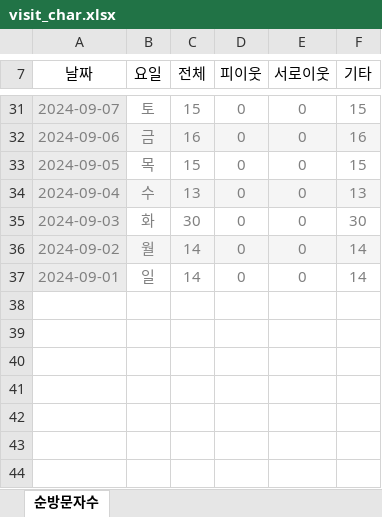
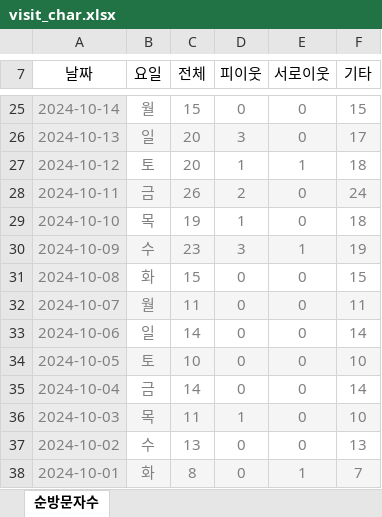
Before and after one commit to SeoulMateKorea24/seoulmate, an Excel workbook: blog/visitors/visit_char.xlsx, sheet 순방문자수, drawn as a sheet; only a part is shown, gaps mark what is left out; values as stored, in another font and other column widths than the file's, no borders; removed rows and columns are numbered as before the commit, all else as after; the diff covers the shown part only; the diff names each change by its address in the sheet, - before the commit and + after, or states it on an @@ line.

```diff
--- a/blog/visitors/visit_char.xlsx (sheet 순방문자수)
+++ b/blog/visitors/visit_char.xlsx (sheet 순방문자수)
-A25 (날짜): 2024-09-07
+A25 (날짜): 2024-10-14
-B25 (요일): 토
+B25 (요일): 월
-row 32: 2024-09-06 | 금 | 16 | 0 | 0 | 16
+row 26: 2024-10-13 | 일 | 20 | 3 | 0 | 17
+row 27: 2024-10-12 | 토 | 20 | 1 | 1 | 18
+row 28: 2024-10-11 | 금 | 26 | 2 | 0 | 24
+row 29: 2024-10-10 | 목 | 19 | 1 | 0 | 18
+row 30: 2024-10-09 | 수 | 23 | 3 | 1 | 19
-A31 (날짜): 2024-09-05
+A31 (날짜): 2024-10-08
-B31 (요일): 목
+B31 (요일): 화
-row 34: 2024-09-04 | 수 | 13 | 0 | 0 | 13
-row 35: 2024-09-03 | 화 | 30 | 0 | 0 | 30
-A32 (날짜): 2024-09-02
+A32 (날짜): 2024-10-07
-C32 (전체): 14
+C32 (전체): 11
-F32 (기타): 14
+F32 (기타): 11
-A33 (날짜): 2024-09-01
+A33 (날짜): 2024-10-06
+row 34: 2024-10-05 | 토 | 10 | 0 | 0 | 10
+row 35: 2024-10-04 | 금 | 14 | 0 | 0 | 14
+row 36: 2024-10-03 | 목 | 11 | 1 | 0 | 10
+row 37: 2024-10-02 | 수 | 13 | 0 | 0 | 13
+row 38: 2024-10-01 | 화 | 8 | 0 | 1 | 7
```
Also changed, not shown: 5 added rows, 11 removed rows, 36 edited cells and cell formats elsewhere in this sheet.
